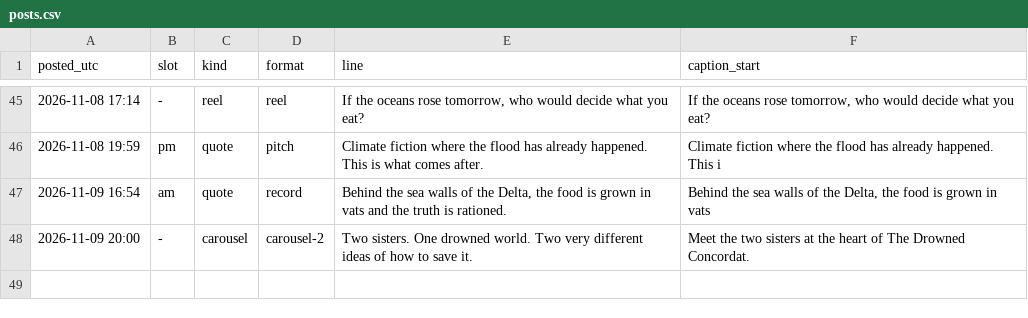
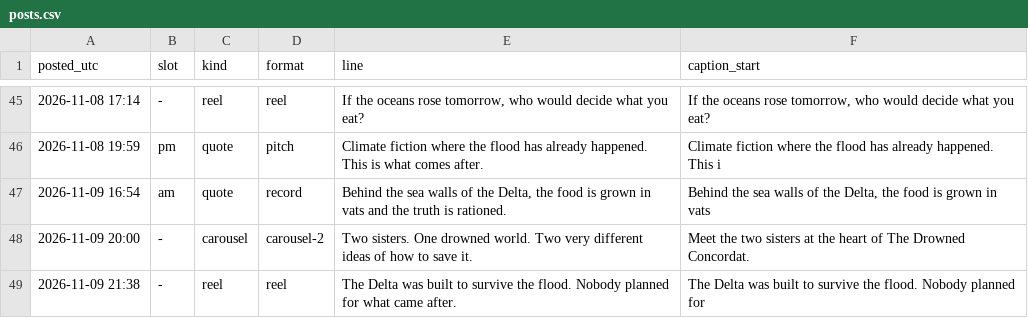
Before and after one commit to somhairlemaccormick-collab/The-Drowned-Concordat-Promo, a CSV file: log/posts.csv, drawn as a sheet; only a part is shown, gaps mark what is left out.

```diff
--- a/log/posts.csv
+++ b/log/posts.csv
@@ -48 +48,2 @@ posted_utc,slot,kind,format,line,caption_start
 2026-11-09 20:00,-,carousel,carousel-2,Two sisters. One drowned world. Two very different ideas of how to save it.,Meet the two sisters at the heart of The Drowned Concordat.
+2026-11-09 21:38,-,reel,reel,The Delta was built to survive the flood. Nobody planned for what came after.,The Delta was built to survive the flood. Nobody planned for
```
Also changed, not shown: 2 other files.
